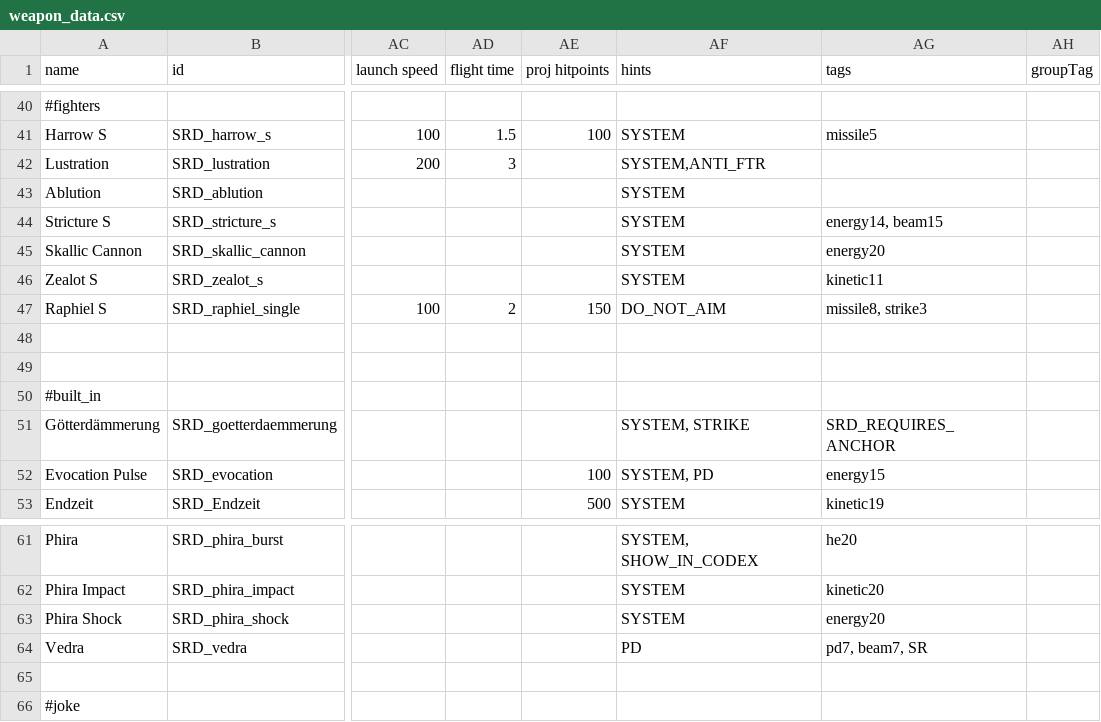
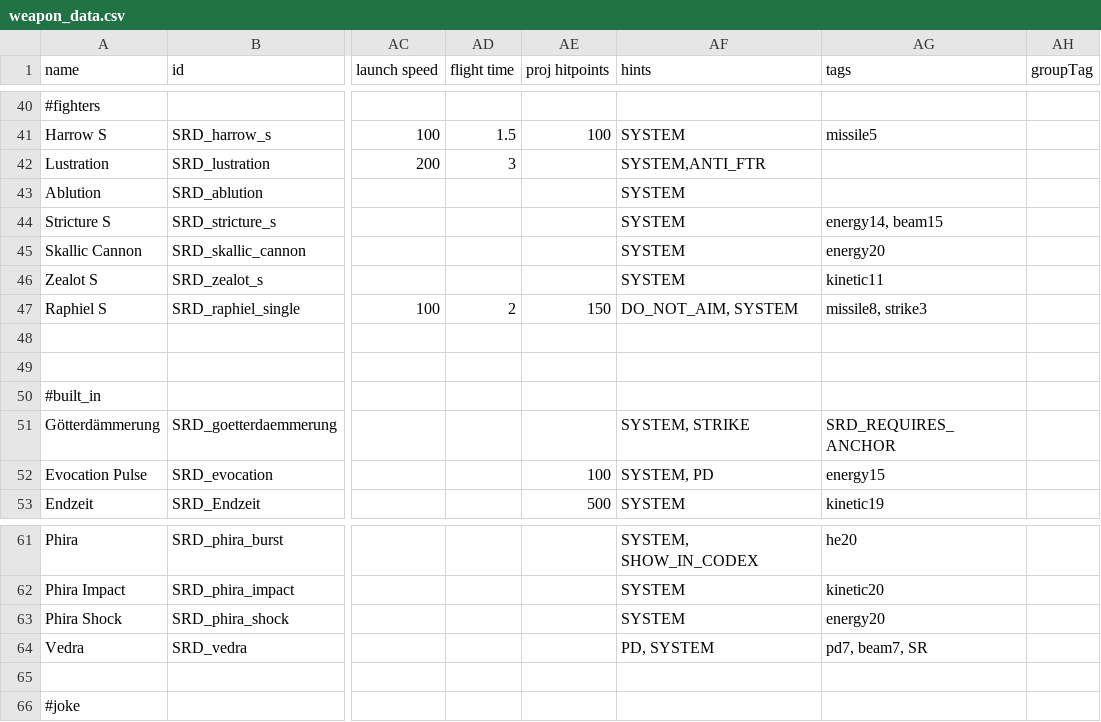
Before and after one commit to niatahl/sylphon, a CSV file: data/weapons/weapon_data.csv, drawn as a sheet; only a part is shown, gaps mark what is left out; the diff names each change by its address in the sheet, - before the commit and + after, or states it on an @@ line.

```diff
--- a/data/weapons/weapon_data.csv
+++ b/data/weapons/weapon_data.csv
-AF47 (hints): DO_NOT_AIM
+AF47 (hints): DO_NOT_AIM, SYSTEM
-AF64 (hints): PD
+AF64 (hints): PD, SYSTEM
```
Also changed, not shown: data/hulls/ship_data.csv, 7 other files.
